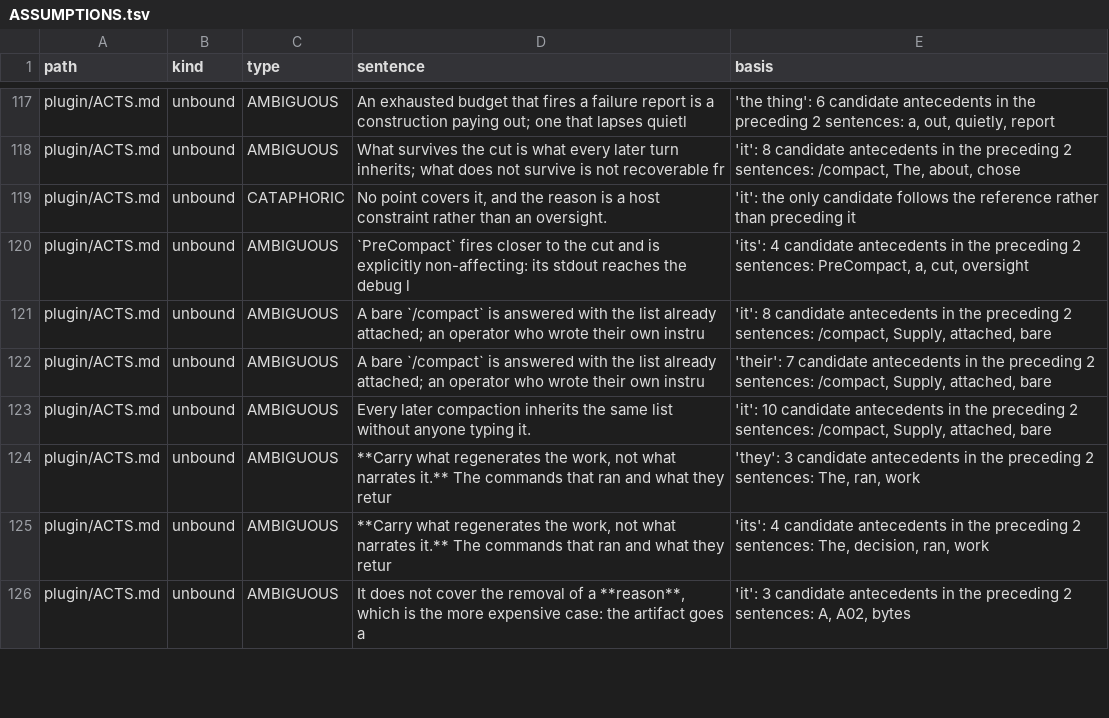
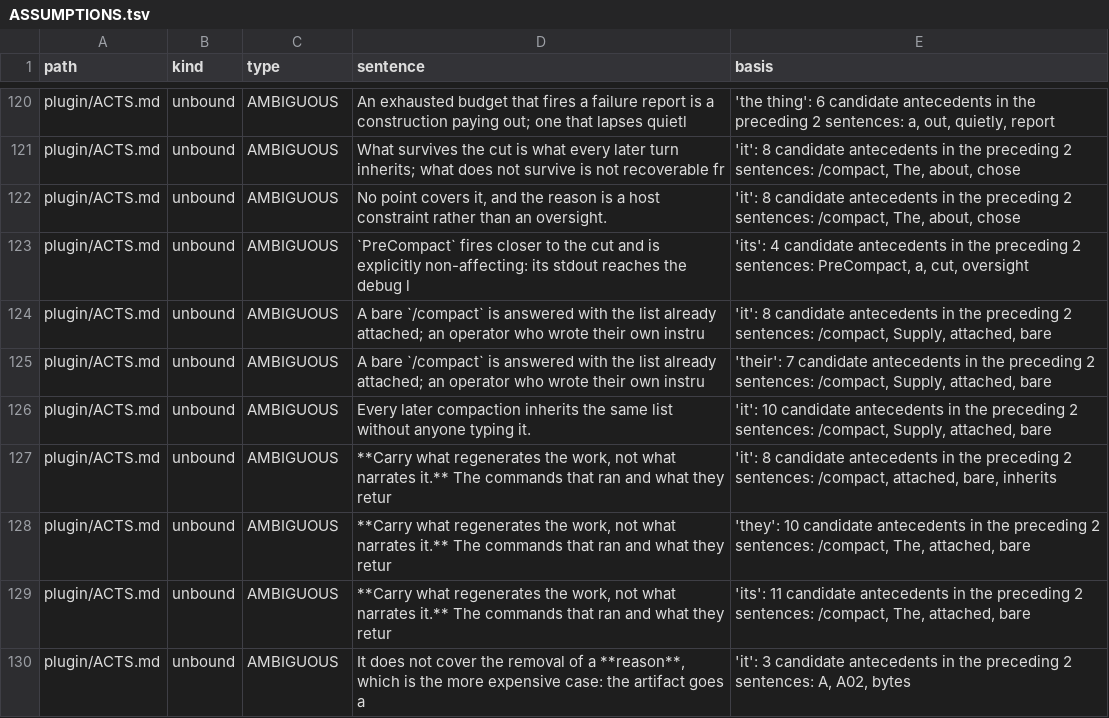
Before and after one commit to Clear-Sights/Keel, a TSV file: docs/ASSUMPTIONS.tsv, drawn as a sheet; only a part is shown, gaps mark what is left out; the diff covers the shown part only.

```diff
--- a/docs/ASSUMPTIONS.tsv
+++ b/docs/ASSUMPTIONS.tsv
@@ -118,3 +121,3 @@ plugin/ACTS.md	unbound	AMBIGUOUS	An exhausted budget that fires a failure report
 plugin/ACTS.md	unbound	AMBIGUOUS	What survives the cut is what every later turn inherits; what does not survive is not recoverable fr	'it': 8 candidate antecedents in the preceding 2 sentences: /compact, The, about, chose
-plugin/ACTS.md	unbound	CATAPHORIC	No point covers it, and the reason is a host constraint rather than an oversight.	'it': the only candidate follows the reference rather than preceding it
+plugin/ACTS.md	unbound	AMBIGUOUS	No point covers it, and the reason is a host constraint rather than an oversight.	'it': 8 candidate antecedents in the preceding 2 sentences: /compact, The, about, chose
 plugin/ACTS.md	unbound	AMBIGUOUS	`PreCompact` fires closer to the cut and is explicitly non-affecting: its stdout reaches the debug l	'its': 4 candidate antecedents in the preceding 2 sentences: PreCompact, a, cut, oversight
@@ -123,4 +126,5 @@ plugin/ACTS.md	unbound	AMBIGUOUS	A bare `/compact` is answered with the list alr
 plugin/ACTS.md	unbound	AMBIGUOUS	Every later compaction inherits the same list without anyone typing it.	'it': 10 candidate antecedents in the preceding 2 sentences: /compact, Supply, attached, bare
-plugin/ACTS.md	unbound	AMBIGUOUS	**Carry what regenerates the work, not what narrates it.** The commands that ran and what they retur	'they': 3 candidate antecedents in the preceding 2 sentences: The, ran, work
-plugin/ACTS.md	unbound	AMBIGUOUS	**Carry what regenerates the work, not what narrates it.** The commands that ran and what they retur	'its': 4 candidate antecedents in the preceding 2 sentences: The, decision, ran, work
+plugin/ACTS.md	unbound	AMBIGUOUS	**Carry what regenerates the work, not what narrates it.** The commands that ran and what they retur	'it': 8 candidate antecedents in the preceding 2 sentences: /compact, attached, bare, inherits
+plugin/ACTS.md	unbound	AMBIGUOUS	**Carry what regenerates the work, not what narrates it.** The commands that ran and what they retur	'they': 10 candidate antecedents in the preceding 2 sentences: /compact, The, attached, bare
+plugin/ACTS.md	unbound	AMBIGUOUS	**Carry what regenerates the work, not what narrates it.** The commands that ran and what they retur	'its': 11 candidate antecedents in the preceding 2 sentences: /compact, The, attached, bare
 plugin/ACTS.md	unbound	AMBIGUOUS	It does not cover the removal of a **reason**, which is the more expensive case: the artifact goes a	'it': 3 candidate antecedents in the preceding 2 sentences: A, A02, bytes
```
Also changed, not shown: 7 added rows, 2 removed rows and 66 edited cells elsewhere in this file.
